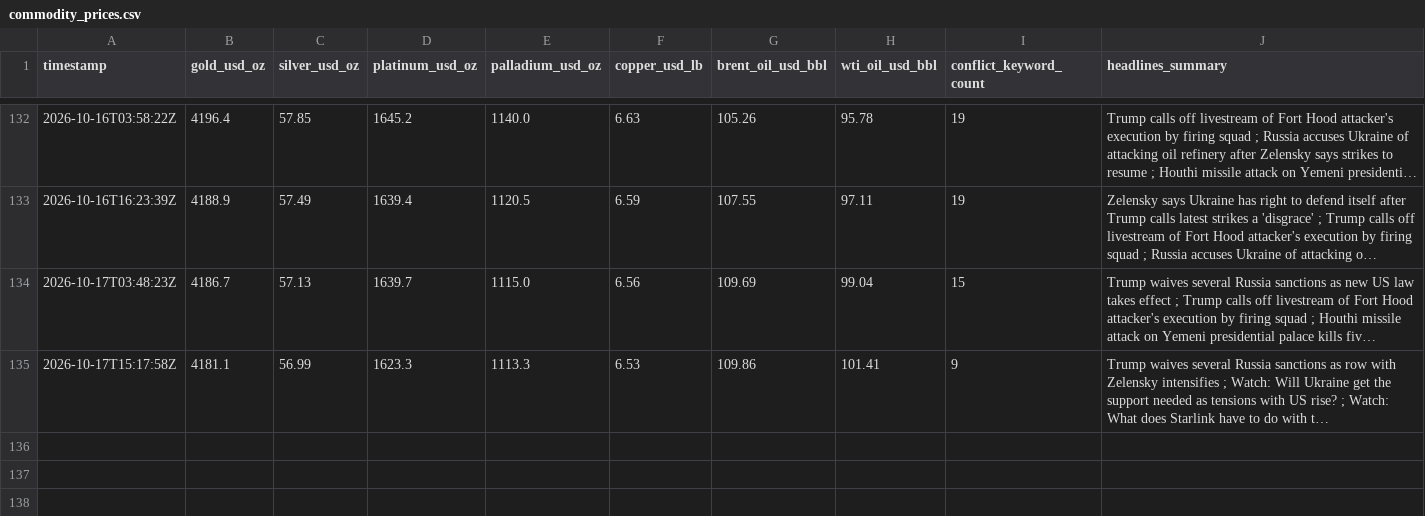
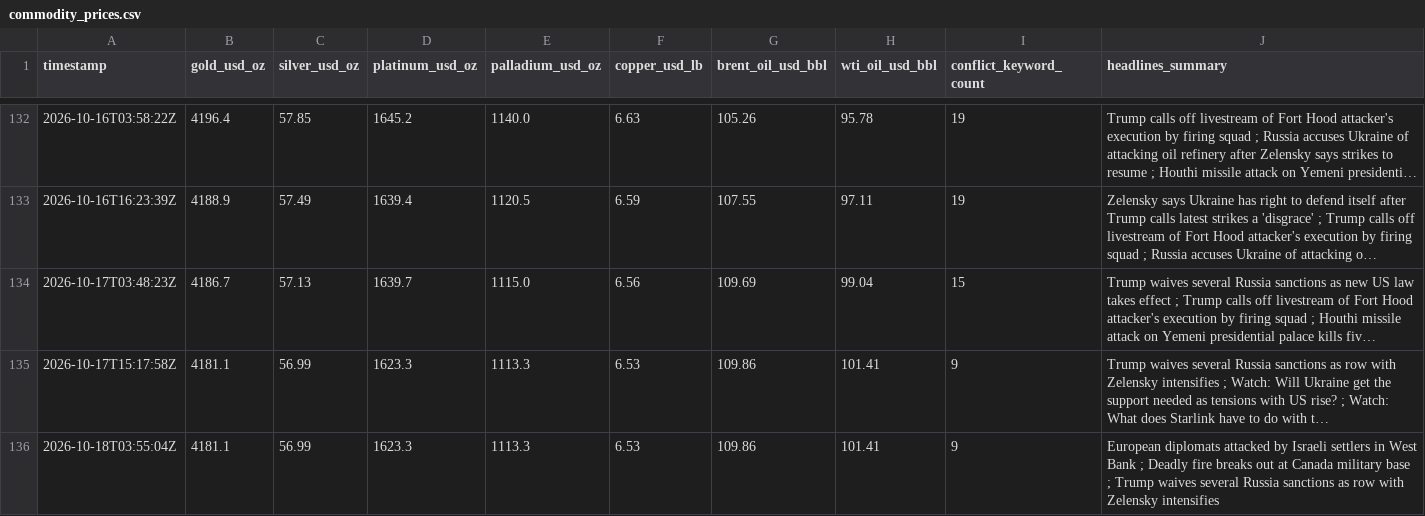
Before and after one commit to vulevu228/MacroConflictTracker, a CSV file: commodity_prices.csv, drawn as a sheet; only a part is shown, gaps mark what is left out; long unchanged cells end in …; the diff names each change by its address in the sheet, - before the commit and + after, or states it on an @@ line.

```diff
--- a/commodity_prices.csv
+++ b/commodity_prices.csv
+row 136: 2026-10-18T03:55:04Z | 4181.1 | 56.99 | 1623.3 | 1113.3 | 6.53 | 109.86 | 101.41 | 9 | European diplomats attacked by Israeli settlers in West Bank ; Deadly fire breaks out at Canada military base ; Trump waives several Russia sanctions as row with Zelensky intensifies
```
